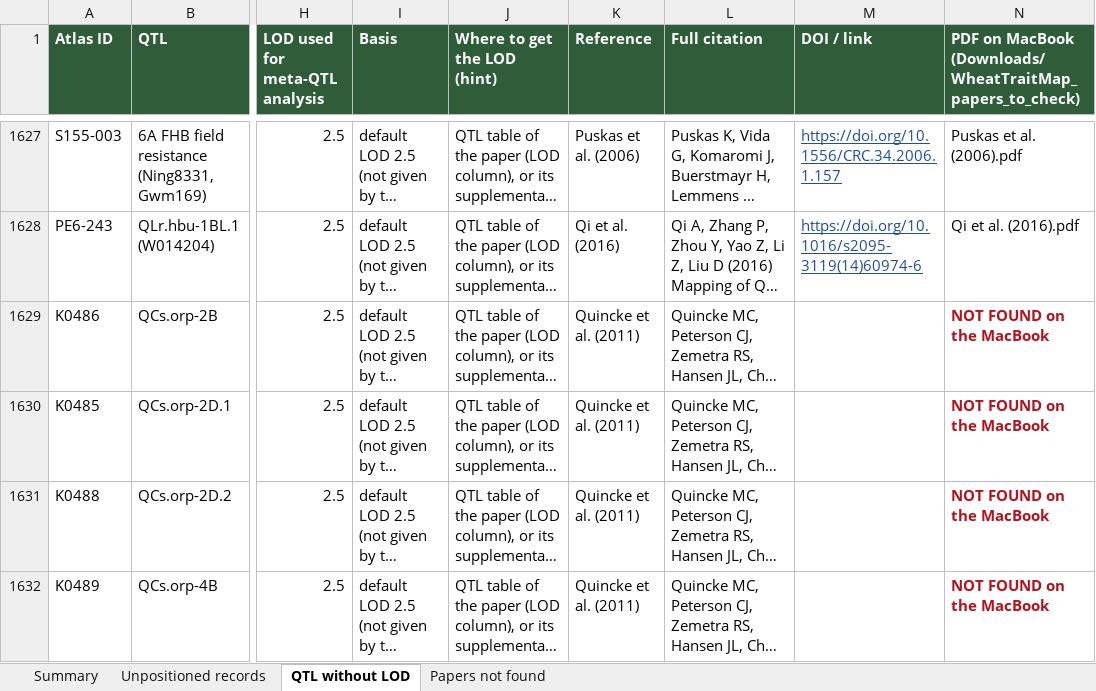
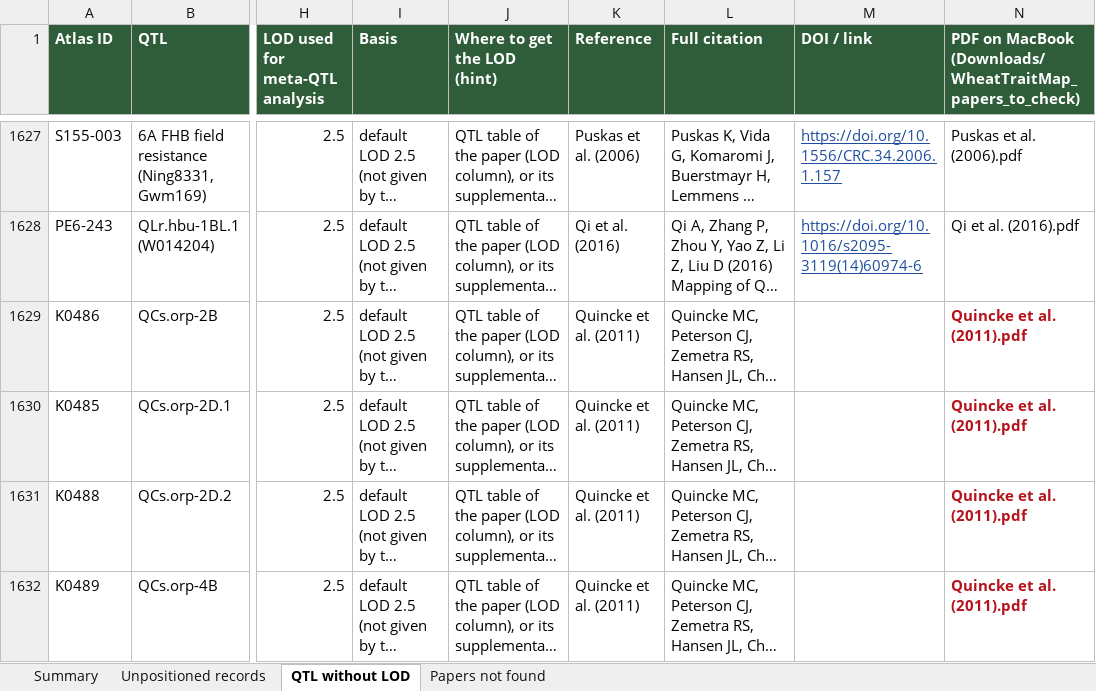
Before and after one commit to neerajvasistha-netize/WheatNHR-Atlas, an Excel workbook: curation/WheatTraitMap_unpositioned_records_and_missing_LOD.xlsx, sheet QTL without LOD, drawn as a sheet; only a part is shown, gaps mark what is left out; long unchanged cells end in …; values as stored, in another font and other column widths than the file's, no borders; the diff covers the shown part only; the diff names each change by its address in the sheet, - before the commit and + after, or states it on an @@ line.

```diff
--- a/curation/WheatTraitMap_unpositioned_records_and_missing_LOD.xlsx (sheet QTL without LOD)
+++ b/curation/WheatTraitMap_unpositioned_records_and_missing_LOD.xlsx (sheet QTL without LOD)
-N1629:N1632: NOT FOUND on the MacBook
+N1629:N1632: Quincke et al. (2011).pdf
```
Also changed, not shown: 76 edited cells elsewhere in this sheet, sheet Papers not found, sheet Unpositioned records, sheet Summary, 2 other files.
